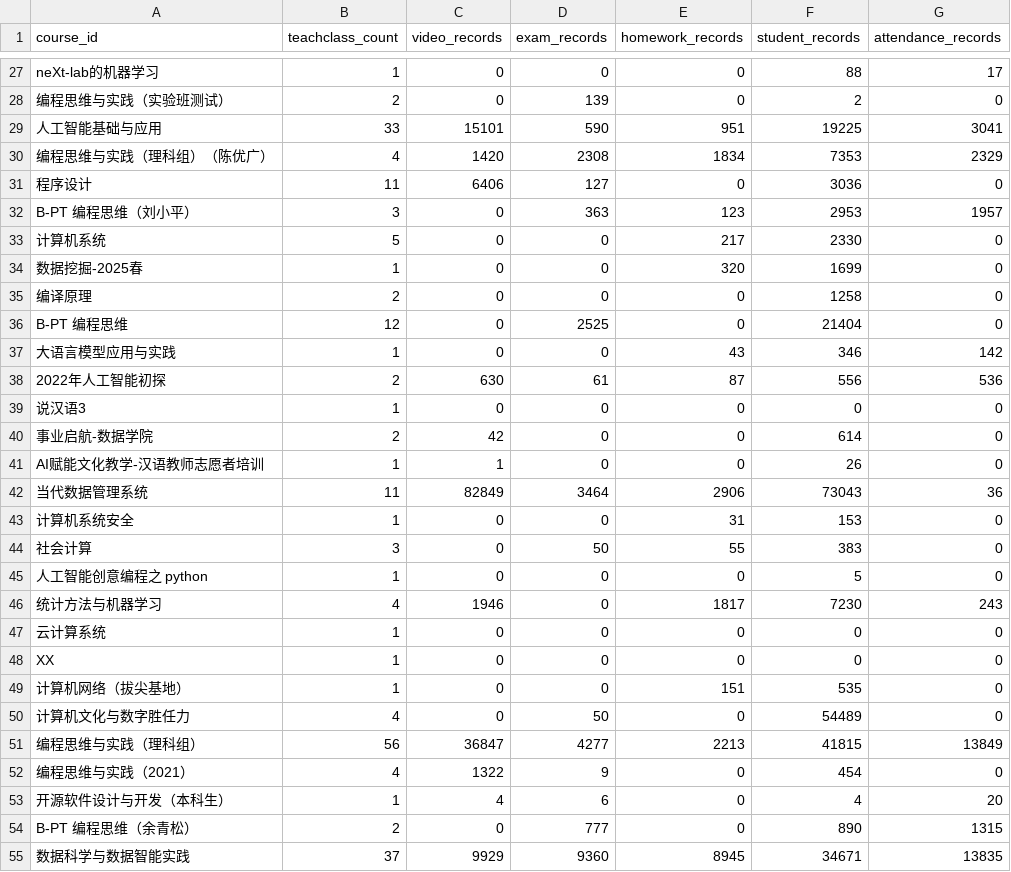
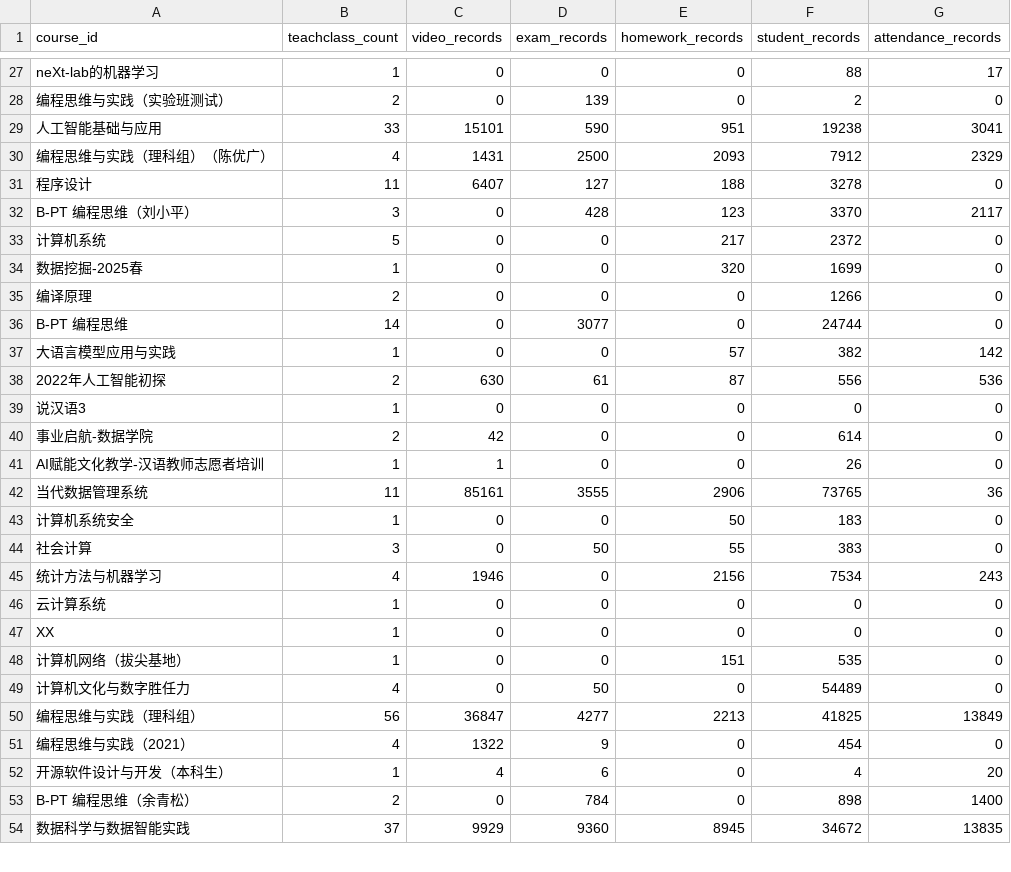
Before and after one commit to dbbDylan/shuishan-datasets, a CSV file: _data/clad-stats.csv, drawn as a sheet; only a part is shown, gaps mark what is left out; the diff covers the shown part only.

Commit message:
update: stats files automatically

```diff
--- a/_data/clad-stats.csv
+++ b/_data/clad-stats.csv
@@ -28,11 +28,11 @@ neXt-lab的机器学习,1,0,0,0,88,17
 编程思维与实践（实验班测试）,2,0,139,0,2,0
-人工智能基础与应用,33,15101,590,951,19225,3041
-编程思维与实践（理科组）（陈优广）,4,1420,2308,1834,7353,2329
-程序设计,11,6406,127,0,3036,0
-B-PT 编程思维（刘小平）,3,0,363,123,2953,1957
-计算机系统,5,0,0,217,2330,0
+人工智能基础与应用,33,15101,590,951,19238,3041
+编程思维与实践（理科组）（陈优广）,4,1431,2500,2093,7912,2329
+程序设计,11,6407,127,188,3278,0
+B-PT 编程思维（刘小平）,3,0,428,123,3370,2117
+计算机系统,5,0,0,217,2372,0
 数据挖掘-2025春,1,0,0,320,1699,0
-编译原理,2,0,0,0,1258,0
-B-PT 编程思维,12,0,2525,0,21404,0
-大语言模型应用与实践,1,0,0,43,346,142
+编译原理,2,0,0,0,1266,0
+B-PT 编程思维,14,0,3077,0,24744,0
+大语言模型应用与实践,1,0,0,57,382,142
 2022年人工智能初探,2,630,61,87,556,536
@@ -41,7 +41,6 @@ B-PT 编程思维,12,0,2525,0,21404,0
 AI赋能文化教学-汉语教师志愿者培训,1,1,0,0,26,0
-当代数据管理系统,11,82849,3464,2906,73043,36
-计算机系统安全,1,0,0,31,153,0
+当代数据管理系统,11,85161,3555,2906,73765,36
+计算机系统安全,1,0,0,50,183,0
 社会计算,3,0,50,55,383,0
-人工智能创意编程之 python,1,0,0,0,5,0
-统计方法与机器学习,4,1946,0,1817,7230,243
+统计方法与机器学习,4,1946,0,2156,7534,243
 云计算系统,1,0,0,0,0,0
@@ -50,6 +49,6 @@ XX,1,0,0,0,0,0
 计算机文化与数字胜任力,4,0,50,0,54489,0
-编程思维与实践（理科组）,56,36847,4277,2213,41815,13849
+编程思维与实践（理科组）,56,36847,4277,2213,41825,13849
 编程思维与实践（2021）,4,1322,9,0,454,0
 开源软件设计与开发（本科生）,1,4,6,0,4,20
-B-PT 编程思维（余青松）,2,0,777,0,890,1315
-数据科学与数据智能实践,37,9929,9360,8945,34671,13835
+B-PT 编程思维（余青松）,2,0,784,0,898,1400
+数据科学与数据智能实践,37,9929,9360,8945,34672,13835
```
Also changed, not shown: 1 added row, 1 removed row and 65 edited cells elsewhere in this file, 1 other file.
